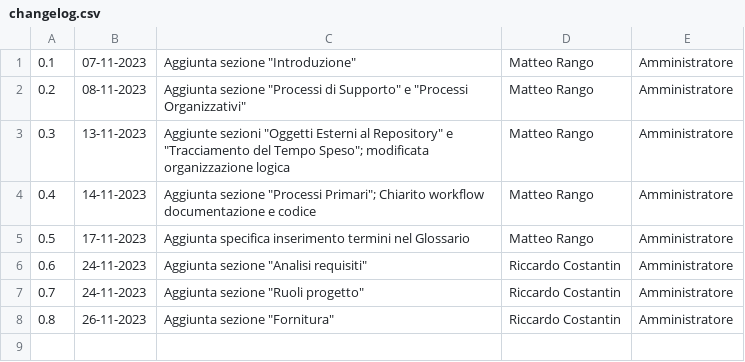
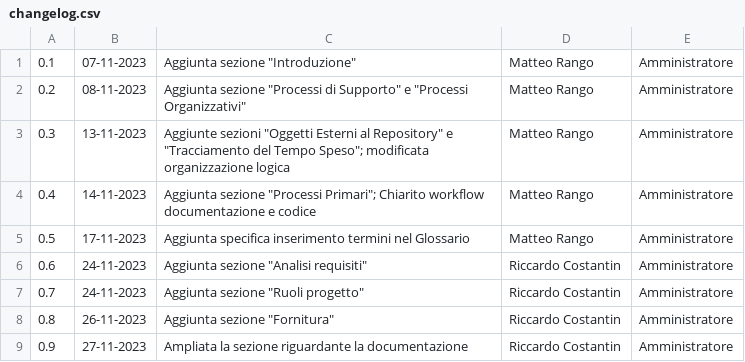
Before and after one commit to SWATEngineering/Docs, a CSV file: src/2_RTB/NormeDiProgetto/changelog.csv, drawn as a sheet.

Commit message:
Ampliata sezione riguardante documentazione (#76)

```diff
--- a/src/2_RTB/NormeDiProgetto/changelog.csv
+++ b/src/2_RTB/NormeDiProgetto/changelog.csv
@@ -8 +8,2 @@
 0.8,26-11-2023,Aggiunta sezione "Fornitura",Riccardo Costantin,Amministratore
+0.9,27-11-2023,Ampliata la sezione riguardante la documentazione,Riccardo Costantin,Amministratore
```
Also changed, not shown: 1 other file.
